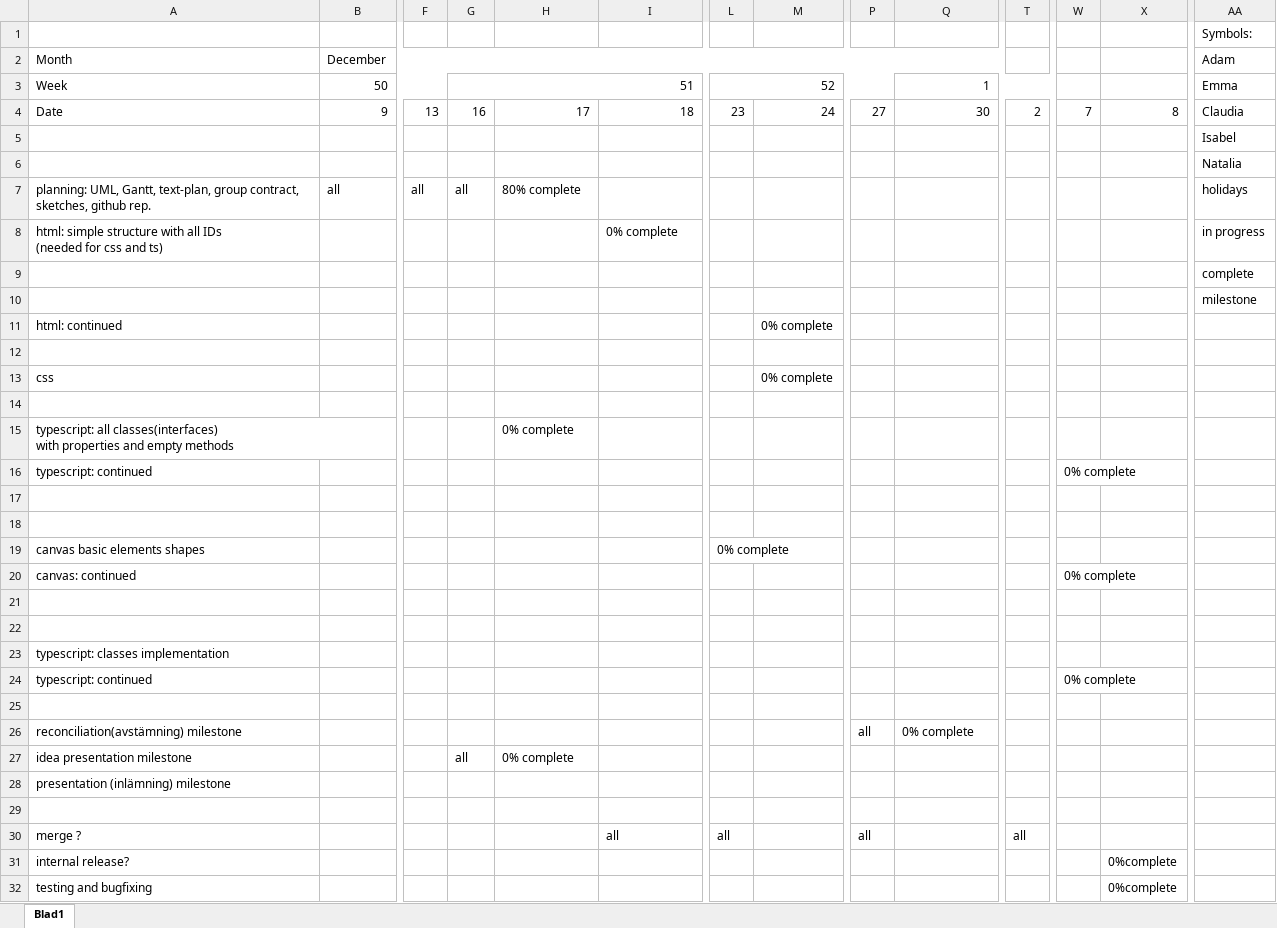
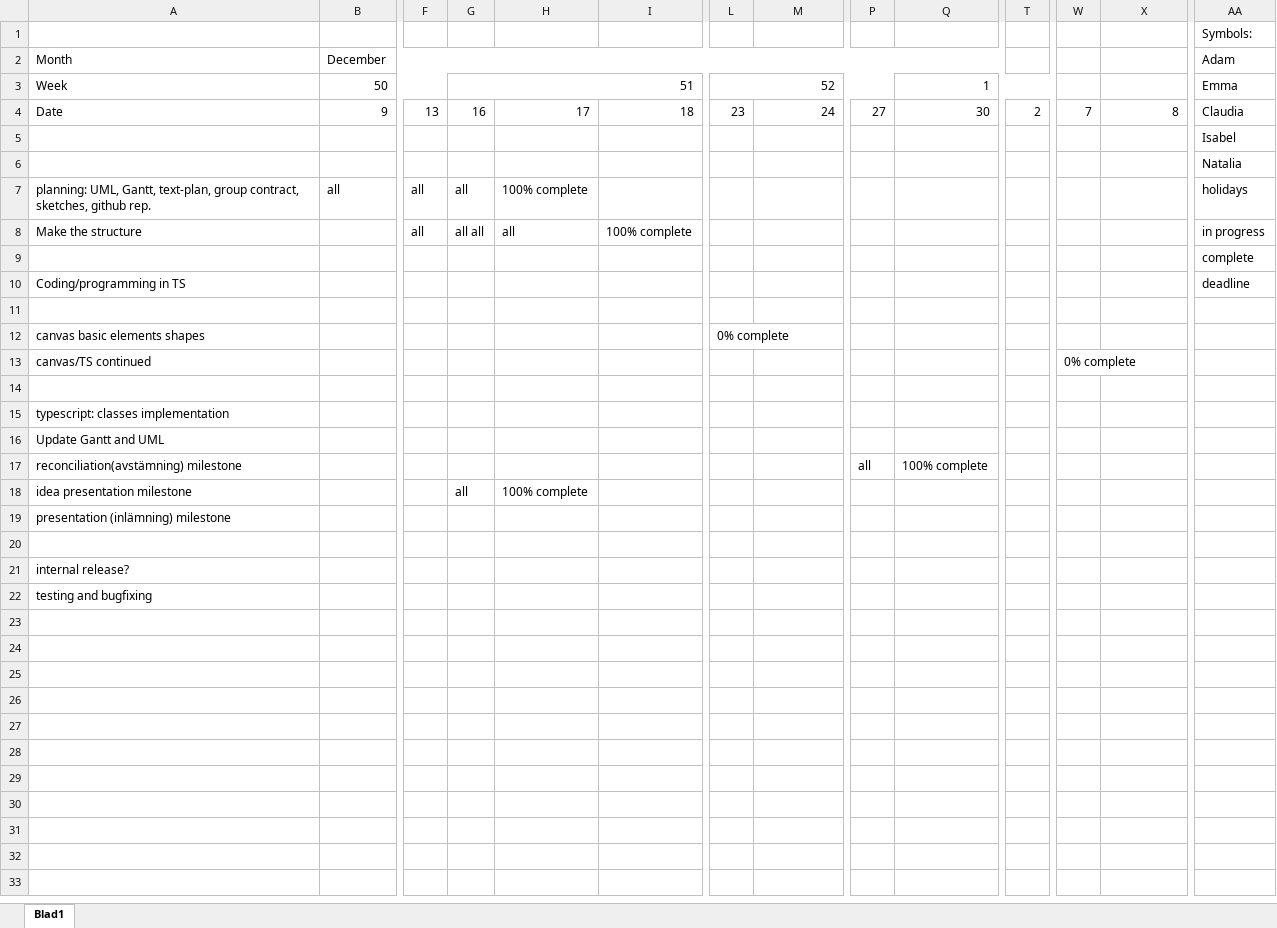
Before and after one commit to adamkjall/javascript-1-Hop-Top, an Excel workbook: docs/Gantt_grupp_E.xlsx, sheet Blad1, drawn as a sheet; only a part is shown, gaps mark what is left out; values as stored, in another font and other column widths than the file's, no cell formats; removed rows and columns are numbered as before the commit, all else as after; rows hold the shown columns only; ↵ is a line break in a cell; the diff names each change by its address in the sheet, - before the commit and + after, or states it on an @@ line.

Commit message:
Uppdaterat Gantt-schemat

```diff
--- a/docs/Gantt_grupp_E.xlsx (sheet Blad1)
+++ b/docs/Gantt_grupp_E.xlsx (sheet Blad1)
-H7: 80% complete
+H7: 100% complete
-row 8: html: simple structure with all IDs ↵ (needed for css and ts) |  |  |  |  | 0% complete |  |  |  |  |  |  |  | in progress
+row 8: Make the structure |  | all | all all | all | 100% complete |  |  |  |  |  |  |  | in progress
-row 10:  |  |  |  |  |  |  |  |  |  |  |  |  | milestone
-row 11: html: continued |  |  |  |  |  |  | 0% complete
-row 10: (empty)
+row 10: Coding/programming in TS |  |  |  |  |  |  |  |  |  |  |  |  | deadline
-row 13: css |  |  |  |  |  |  | 0% complete
-row 14: (empty)
-row 15: typescript: all classes(interfaces) ↵ with properties and empty methods |  |  |  | 0% complete
-row 16: typescript: continued |  |  |  |  |  |  |  |  |  |  | 0% complete
-row 17: (empty)
-A13 (Month): canvas: continued
+A13 (Month): canvas/TS continued
-row 21: (empty)
-row 24: typescript: continued |  |  |  |  |  |  |  |  |  |  | 0% complete
-A16 (Month): (empty)
+A16 (Month): Update Gantt and UML
-Q17: 0% complete
+Q17: 100% complete
-H18: 0% complete
+H18: 100% complete
-row 30: merge ? |  |  |  |  | all | all |  | all |  | all
-X21:X22: 0%complete
+X21:X22: (empty)
```
Also changed, not shown: cell formats.
